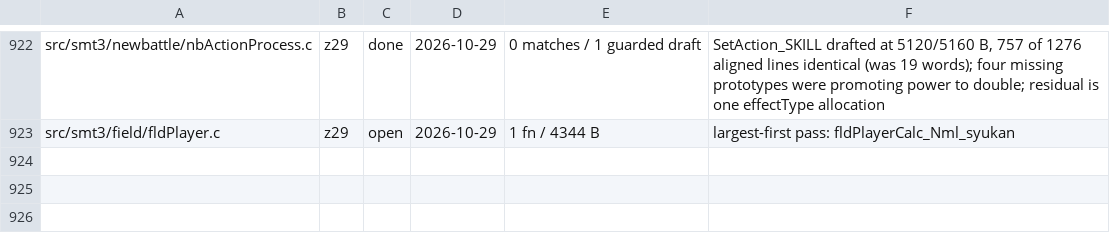
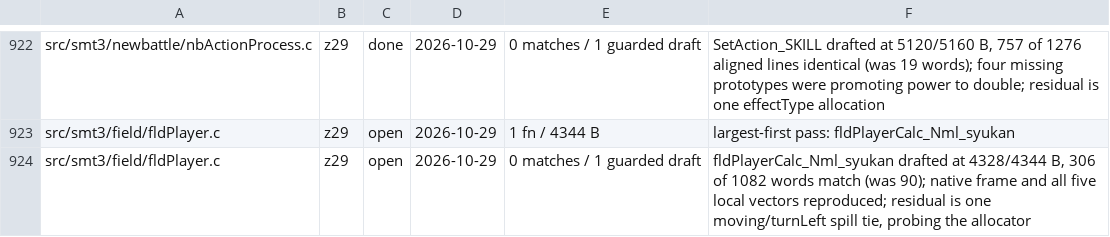
Before and after one commit to Megami-Decomps/smt3-decomp, a TSV file: config/smt3/claims.tsv, drawn as a sheet; only a part is shown, gaps mark what is left out; the diff names each change by its address in the sheet, - before the commit and + after, or states it on an @@ line.

Commit message:
Record the z29 fldPlayerCalc_Nml_syukan progress

```diff
--- a/config/smt3/claims.tsv
+++ b/config/smt3/claims.tsv
+row 924: src/smt3/field/fldPlayer.c | z29 | open | 2026-10-29 | 0 matches / 1 guarded draft | fldPlayerCalc_Nml_syukan drafted at 4328/4344 B, 306 of 1082 words match (was 90); native frame and all five local vectors reproduced; residual is one moving/turnLeft spill tie, probing the allocator
```
